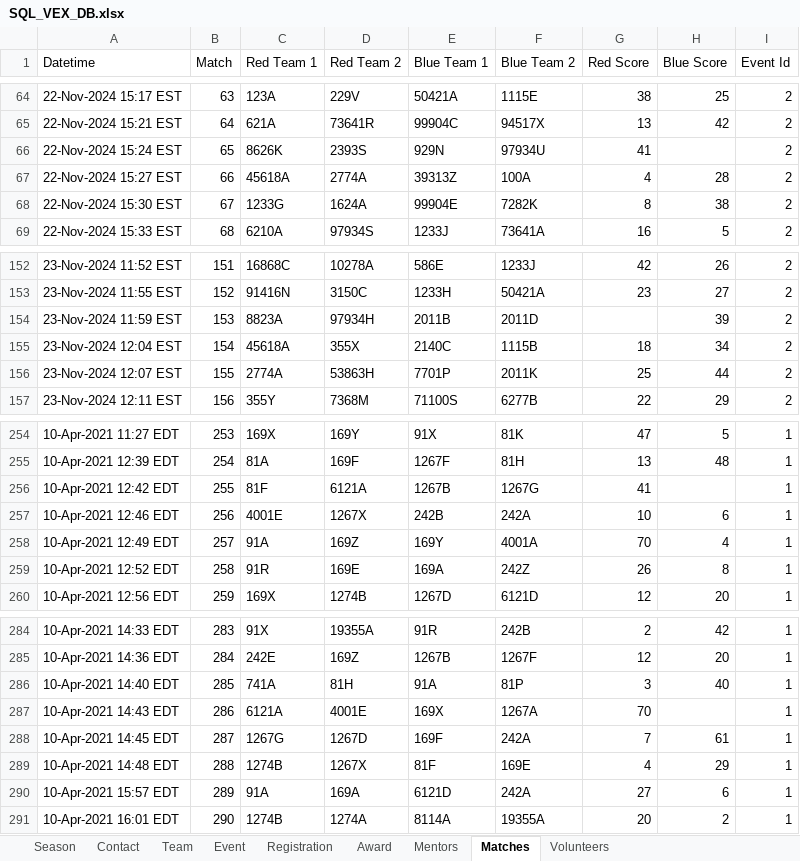
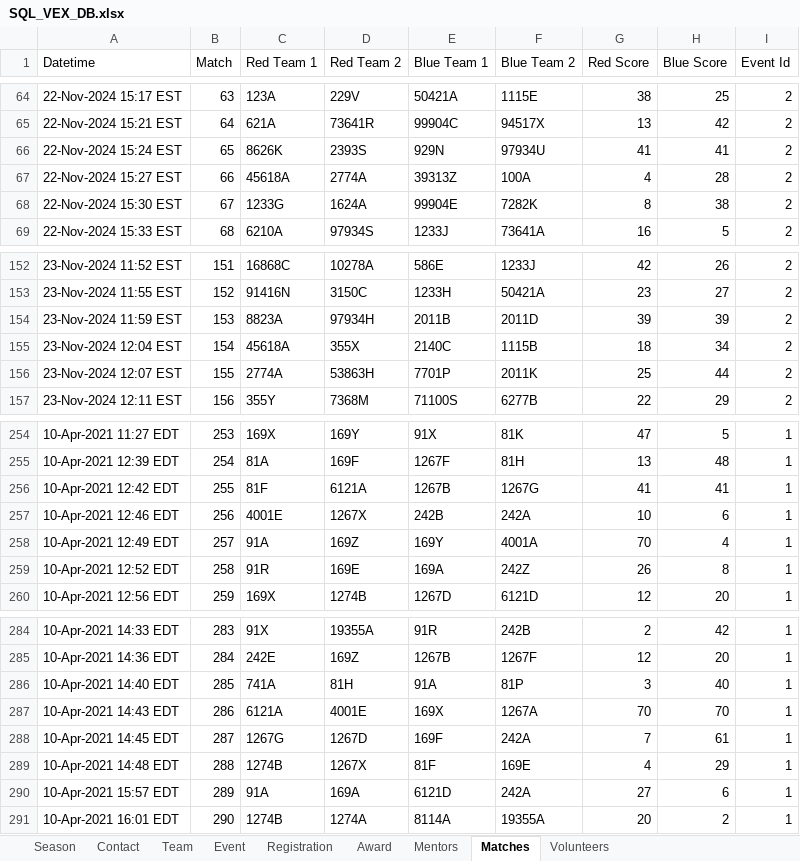
Before and after one commit to Dilan34526/VEX_Robotics_DBMS, an Excel workbook: my-react-app/SQL_VEX_DB.xlsx, sheet Matches, drawn as a sheet; only a part is shown, gaps mark what is left out; values as stored, in another font and other column widths than the file's, no borders; the diff names each change by its address in the sheet, - before the commit and + after, or states it on an @@ line.

```diff
--- a/my-react-app/SQL_VEX_DB.xlsx (sheet Matches)
+++ b/my-react-app/SQL_VEX_DB.xlsx (sheet Matches)
-H66 (Blue Score): (empty)
+H66 (Blue Score): 41
-G154 (Red Score): (empty)
+G154 (Red Score): 39
-H256 (Blue Score): (empty)
+H256 (Blue Score): 41
-H287 (Blue Score): (empty)
+H287 (Blue Score): 70
```
Also changed, not shown: sheet Volunteers, sheet Registration, sheet Mentors, 17 other files.
